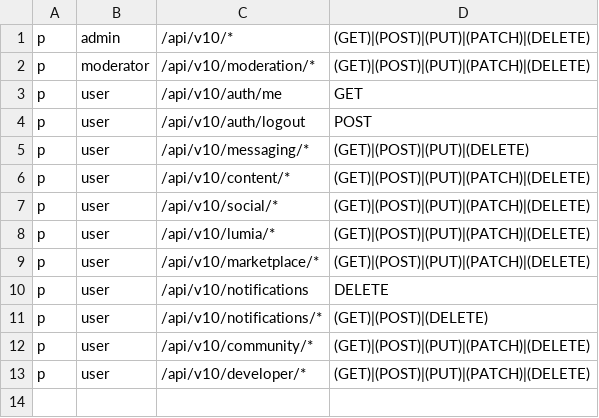
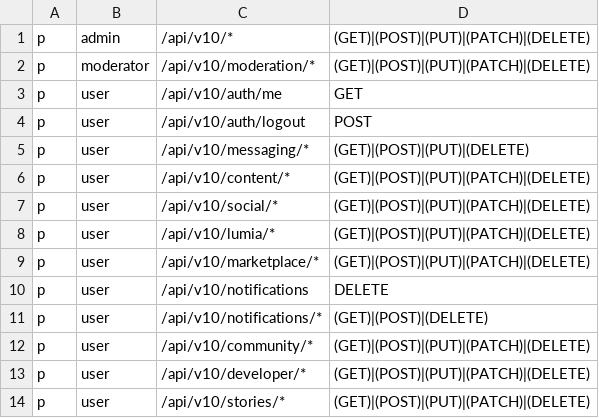
Before and after one commit to sswweett00/merope, a CSV file: backend/internal/core/security/rbac_policy.csv, drawn as a sheet.

Commit message:
fix: authorize stories API routes

```diff
--- a/backend/internal/core/security/rbac_policy.csv
+++ b/backend/internal/core/security/rbac_policy.csv
@@ -13 +13,2 @@ p, user, /api/v10/community/*, (GET)|(POST)|(PUT)|(PATCH)|(DELETE)
 p, user, /api/v10/developer/*, (GET)|(POST)|(PUT)|(PATCH)|(DELETE)
+p, user, /api/v10/stories/*, (GET)|(POST)|(PUT)|(PATCH)|(DELETE)
```
